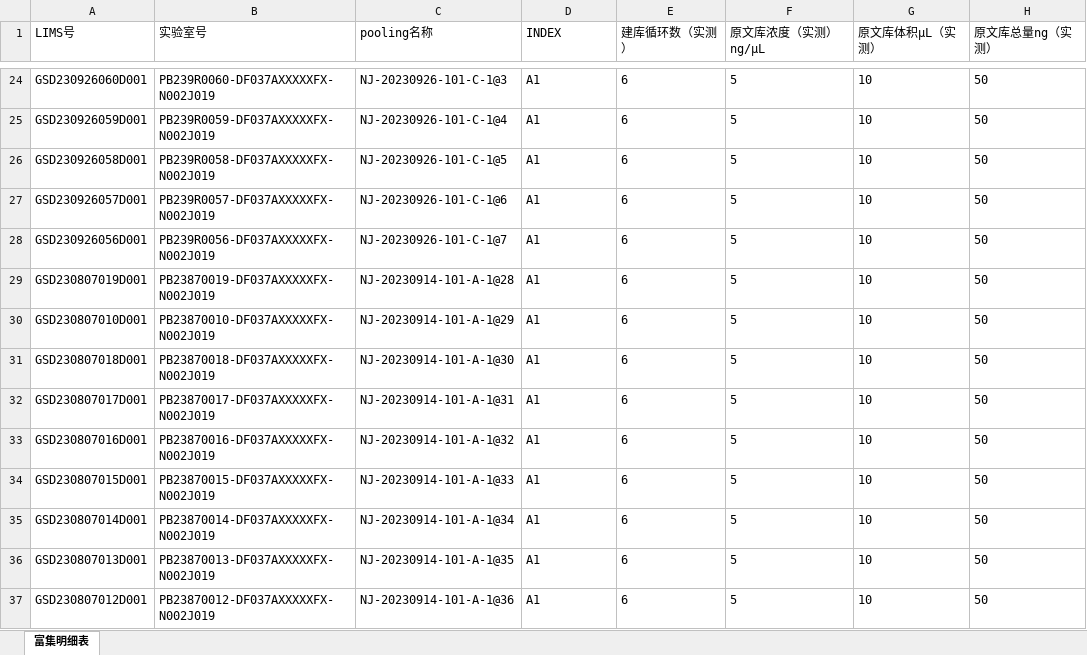
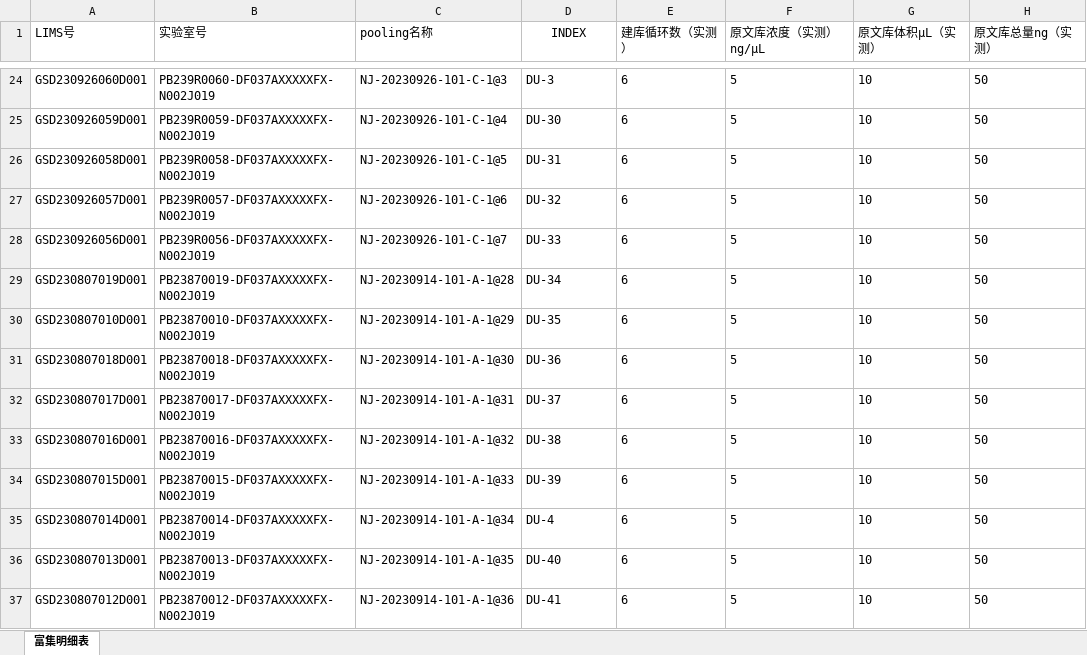
Before and after one commit to ZhouGZ666888/AutoTestScriptForDFLIMS, an Excel workbook: data/import_excel/df-文库富集-明细表批量粘贴导入.xlsx, sheet 富集明细表, drawn as a sheet; only a part is shown, gaps mark what is left out; values as stored, in another font and other column widths than the file's, no borders; the diff covers the shown part only; the diff names each change by its address in the sheet, - before the commit and + after, or states it on an @@ line.

```diff
--- a/data/import_excel/df-文库富集-明细表批量粘贴导入.xlsx (sheet 富集明细表)
+++ b/data/import_excel/df-文库富集-明细表批量粘贴导入.xlsx (sheet 富集明细表)
-D1 alignment: left
+D1 alignment: center
-D24 (INDEX): A1
+D24 (INDEX): DU-3
-D25 (INDEX): A1
+D25 (INDEX): DU-30
-D26 (INDEX): A1
+D26 (INDEX): DU-31
-D27 (INDEX): A1
+D27 (INDEX): DU-32
-D28 (INDEX): A1
+D28 (INDEX): DU-33
-D29 (INDEX): A1
+D29 (INDEX): DU-34
-D30 (INDEX): A1
+D30 (INDEX): DU-35
-D31 (INDEX): A1
+D31 (INDEX): DU-36
-D32 (INDEX): A1
+D32 (INDEX): DU-37
-D33 (INDEX): A1
+D33 (INDEX): DU-38
-D34 (INDEX): A1
+D34 (INDEX): DU-39
-D35 (INDEX): A1
+D35 (INDEX): DU-4
-D36 (INDEX): A1
+D36 (INDEX): DU-40
-D37 (INDEX): A1
+D37 (INDEX): DU-41
```
Also changed, not shown: 279 edited cells and cell formats elsewhere in this sheet, data/import_excel/df-文库富集-结果表批量粘贴导入.xlsx, 10 other files.
